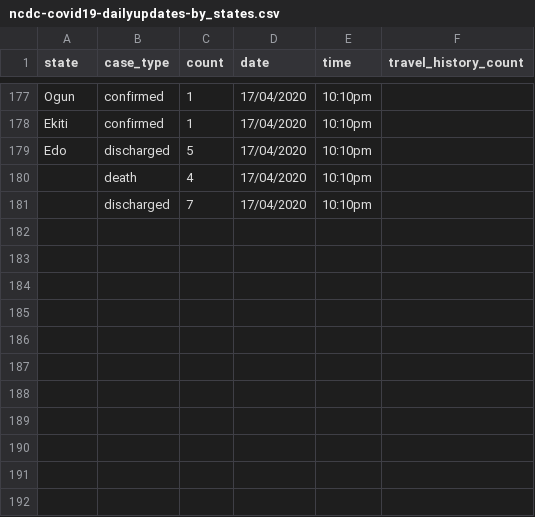
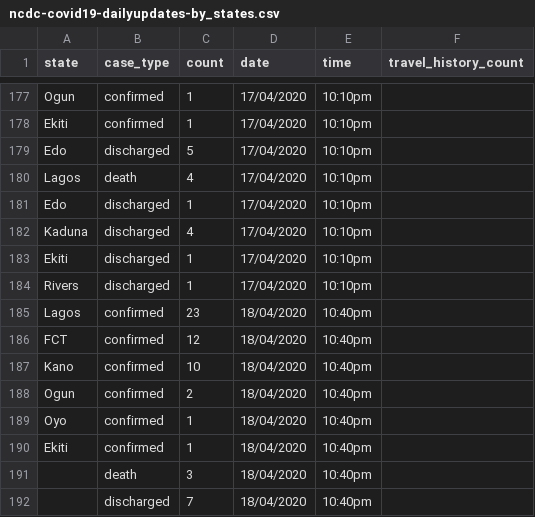
Before and after one commit to AminuBishir/covid-1_9, a CSV file: data/ncdc-covid19-dailyupdates-by_states.csv, drawn as a sheet; only a part is shown, gaps mark what is left out.

Commit message:
49 new cases have been confirmed by NCDC on  18/04/2020,23 in lagos, 12 in FCT, 10 in Kano, 2 in Ogun, 1 each in Oyo and Ekiti

```diff
--- a/data/ncdc-covid19-dailyupdates-by_states.csv
+++ b/data/ncdc-covid19-dailyupdates-by_states.csv
@@ -179,3 +179,14 @@ Ekiti,confirmed,1,17/04/2020,10:10pm,
 Edo,discharged,5,17/04/2020,10:10pm,
-,death,4,17/04/2020,10:10pm,
-,discharged,7,17/04/2020,10:10pm,
+Lagos,death,4,17/04/2020,10:10pm,
+Edo,discharged,1,17/04/2020,10:10pm,
+Kaduna,discharged,4,17/04/2020,10:10pm,
+Ekiti,discharged,1,17/04/2020,10:10pm,
+Rivers,discharged,1,17/04/2020,10:10pm,
+Lagos,confirmed,23,18/04/2020,10:40pm,
+FCT,confirmed,12,18/04/2020,10:40pm,
+Kano,confirmed,10,18/04/2020,10:40pm,
+Ogun,confirmed,2,18/04/2020,10:40pm,
+Oyo,confirmed,1,18/04/2020,10:40pm,
+Ekiti,confirmed,1,18/04/2020,10:40pm,
+,death,3,18/04/2020,10:40pm,
+,discharged,7,18/04/2020,10:40pm,
```
Also changed, not shown: 1 other file.
